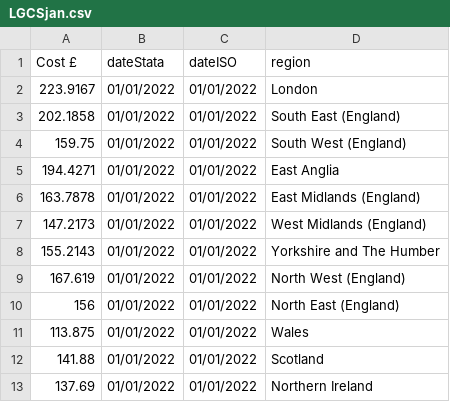
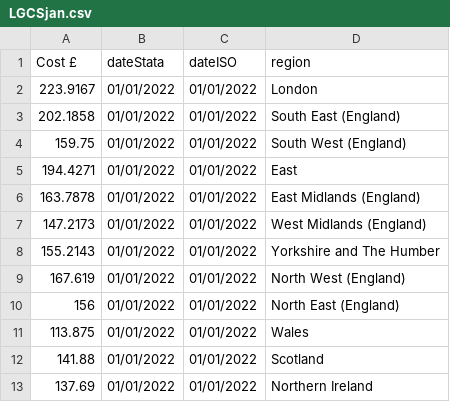
Before and after one commit to sutcliffemax/sutcliffemax.github.io, a CSV file: LGCSjan.csv, drawn as a sheet.

Commit message:
Update LGCSjan.csv

```diff
--- a/LGCSjan.csv
+++ b/LGCSjan.csv
@@ -4,3 +4,3 @@ Cost £,dateStata,dateISO,region
 159.75,01/01/2022,01/01/2022,South West (England)
-194.4271,01/01/2022,01/01/2022,East Anglia
+194.4271,01/01/2022,01/01/2022,East
 163.7878,01/01/2022,01/01/2022,East Midlands (England)
```
